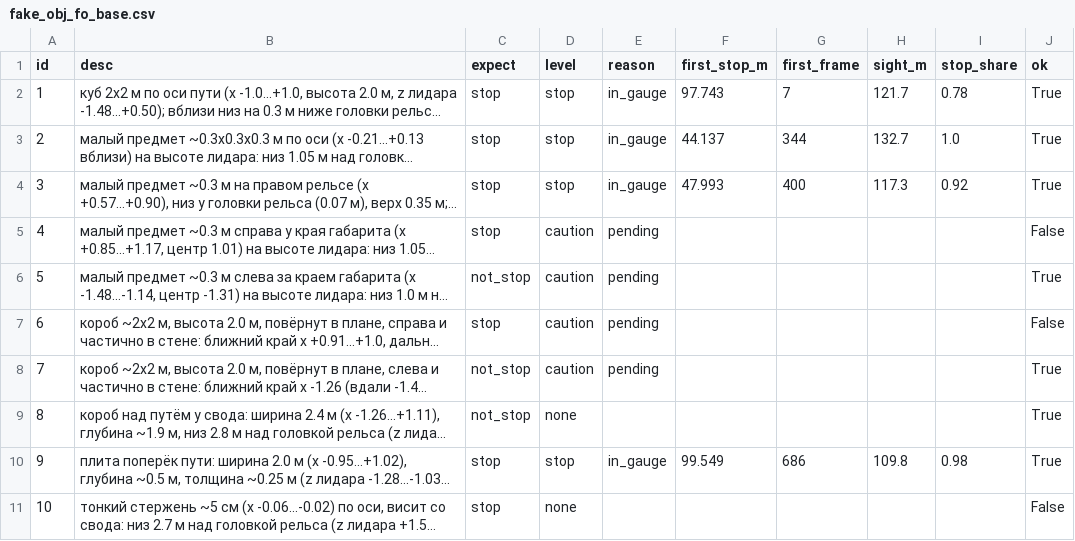
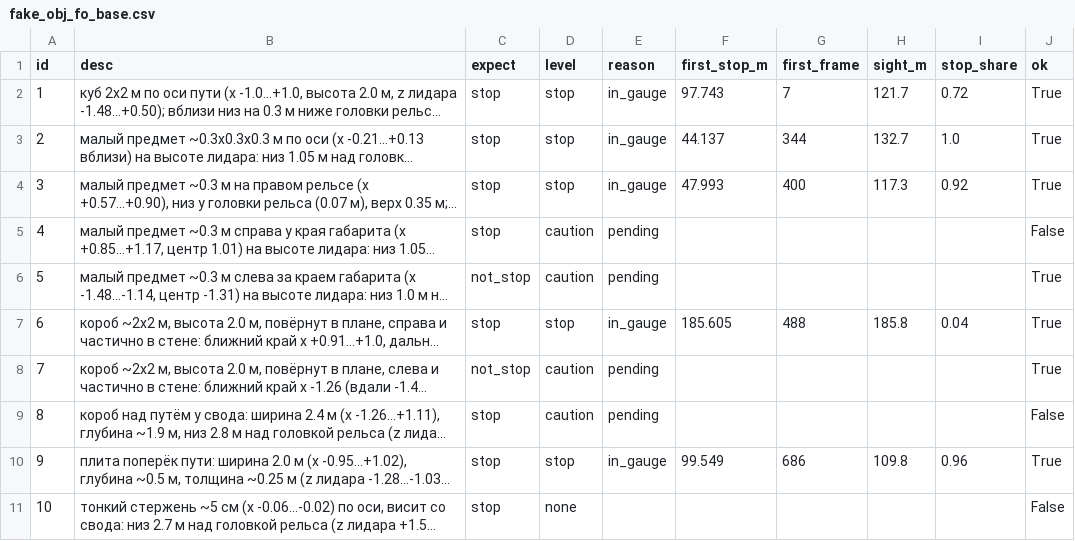
Before and after one commit to ivanpabl/hakatanon_lidar, a CSV file: evaluation/reference/fake_obj_fo_base.csv, drawn as a sheet; long unchanged cells end in …; the diff names each change by its address in the sheet, - before the commit and + after, or states it on an @@ line.

```diff
--- a/evaluation/reference/fake_obj_fo_base.csv
+++ b/evaluation/reference/fake_obj_fo_base.csv
-I2 (stop_share): 0.78
+I2 (stop_share): 0.72
-D7 (level): caution
+D7 (level): stop
-E7 (reason): pending
+E7 (reason): in_gauge
-F7 (first_stop_m): (empty)
+F7 (first_stop_m): 185.605
-G7 (first_frame): (empty)
+G7 (first_frame): 488
-H7 (sight_m): (empty)
+H7 (sight_m): 185.8
-I7 (stop_share): (empty)
+I7 (stop_share): 0.04
-J7 (ok): False
+J7 (ok): True
-C9 (expect): not_stop
+C9 (expect): stop
-D9 (level): none
+D9 (level): caution
-E9 (reason): (empty)
+E9 (reason): pending
-J9 (ok): True
+J9 (ok): False
-I10 (stop_share): 0.98
+I10 (stop_share): 0.96
```
Also changed, not shown: evaluation/reference/alarms_final.csv, evaluation/reference/alarms_final_nd_full.csv, 24 other files.
